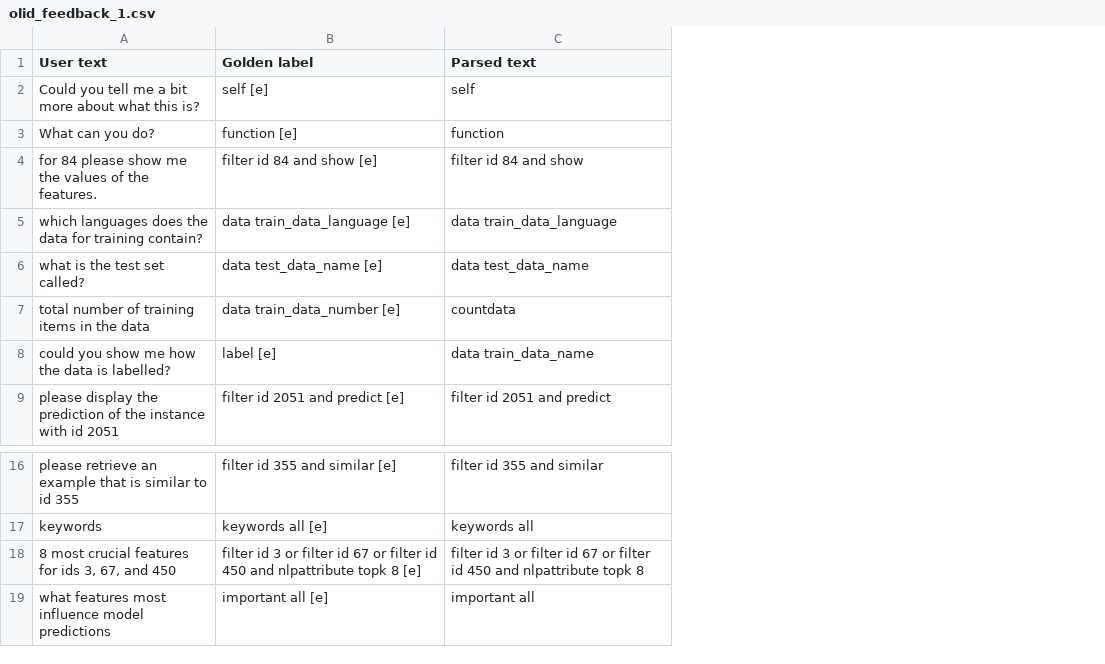
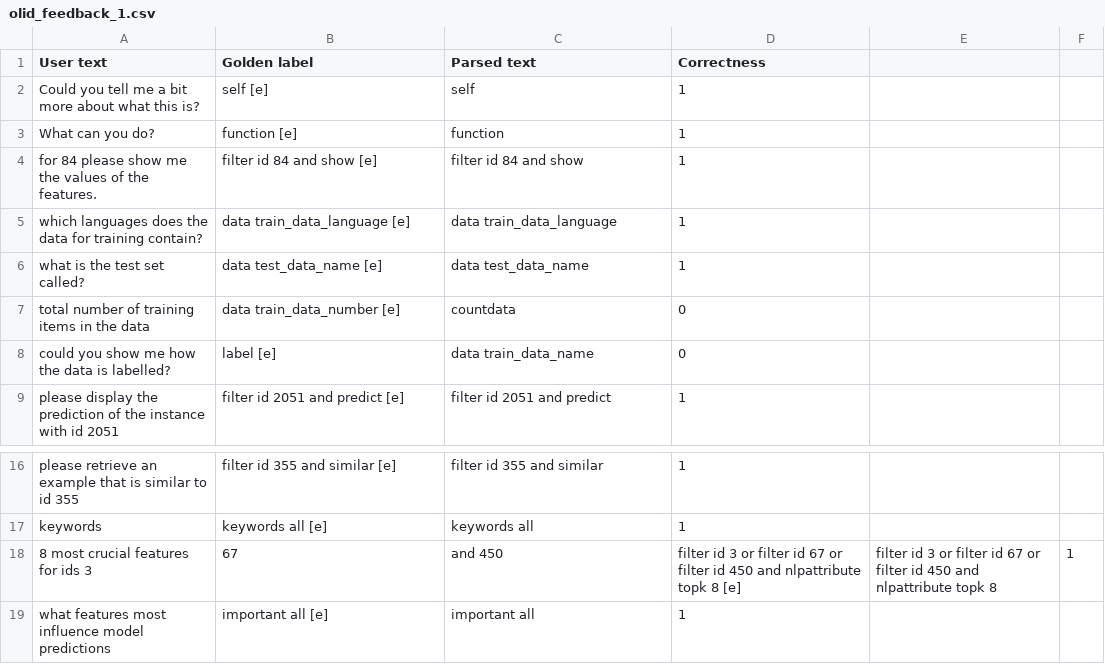
Before and after one commit to DFKI-NLP/InterroLang, a CSV file: feedback/feedback_csv/olid_feedback_1.csv, drawn as a sheet; only a part is shown, gaps mark what is left out; removed rows and columns are numbered as before the commit, all else as after; the diff names each change by its address in the sheet, - before the commit and + after, or states it on an @@ line.

Commit message:
Update olid_feedback_1.csv
added

```diff
--- a/feedback/feedback_csv/olid_feedback_1.csv
+++ b/feedback/feedback_csv/olid_feedback_1.csv
+column D (Correctness), rows 2-9: 1 | 1 | 1 | 1 | 1 | 0 | 0 | 1; rows 16-17: 1 | 1; row 19: 1
+column E, empty
+column F, empty
-row 18: 8 most crucial features for ids 3, 67, and 450 | filter id 3 or filter id 67 or filter id 450 and nlpattribute topk 8 [e] | filter id 3 or filter id 67 or filter id 450 and nlpattribute topk 8
+row 18: 8 most crucial features for ids 3 | 67 | and 450 | filter id 3 or filter id 67 or filter id 450 and nlpattribute topk 8 [e] | filter id 3 or filter id 67 or filter id 450 and nlpattribute topk 8 | 1
```
